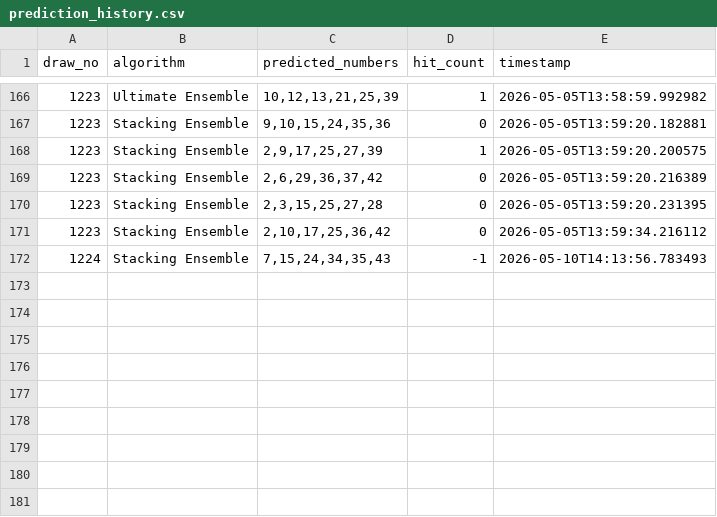
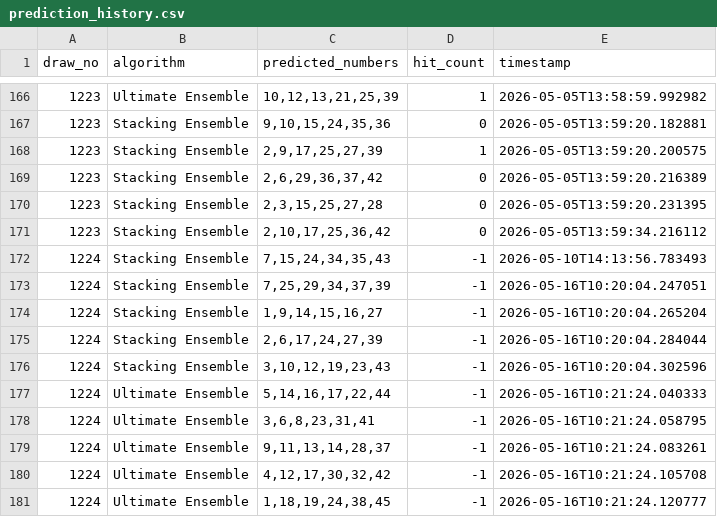
Before and after one commit to hyungtae48kim/6-strike-bomb, a CSV file: data/prediction_history.csv, drawn as a sheet; only a part is shown, gaps mark what is left out; the diff names each change by its address in the sheet, - before the commit and + after, or states it on an @@ line.

Commit message:
feat(prediction): add new Stacking and Ultimate Ensemble predictions to prediction history

```diff
--- a/data/prediction_history.csv
+++ b/data/prediction_history.csv
+row 173: 1224 | Stacking Ensemble | 7,25,29,34,37,39 | -1 | 2026-05-16T10:20:04.247051
+row 174: 1224 | Stacking Ensemble | 1,9,14,15,16,27 | -1 | 2026-05-16T10:20:04.265204
+row 175: 1224 | Stacking Ensemble | 2,6,17,24,27,39 | -1 | 2026-05-16T10:20:04.284044
+row 176: 1224 | Stacking Ensemble | 3,10,12,19,23,43 | -1 | 2026-05-16T10:20:04.302596
+row 177: 1224 | Ultimate Ensemble | 5,14,16,17,22,44 | -1 | 2026-05-16T10:21:24.040333
+row 178: 1224 | Ultimate Ensemble | 3,6,8,23,31,41 | -1 | 2026-05-16T10:21:24.058795
+row 179: 1224 | Ultimate Ensemble | 9,11,13,14,28,37 | -1 | 2026-05-16T10:21:24.083261
+row 180: 1224 | Ultimate Ensemble | 4,12,17,30,32,42 | -1 | 2026-05-16T10:21:24.105708
+row 181: 1224 | Ultimate Ensemble | 1,18,19,24,38,45 | -1 | 2026-05-16T10:21:24.120777
```
